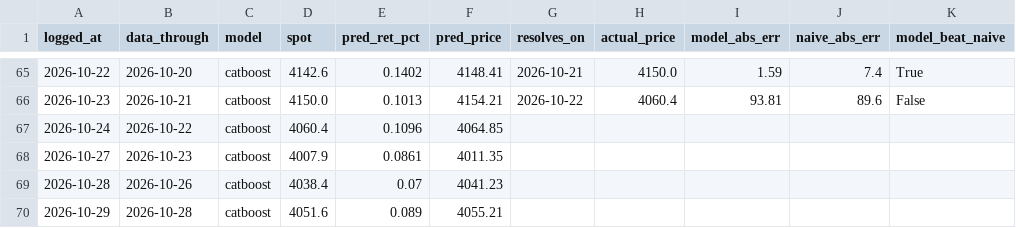
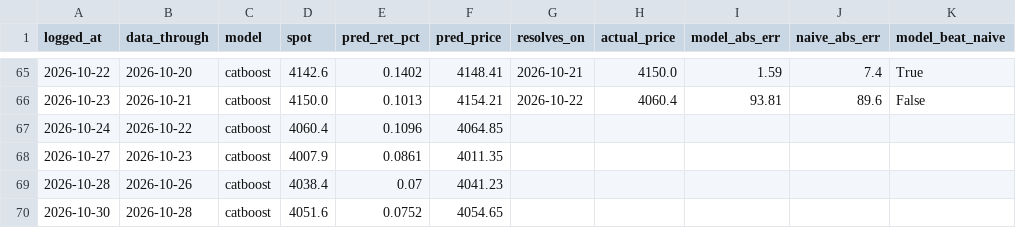
Before and after one commit to Srimurari14/gold-band, a CSV file: logs/daily_predictions.csv, drawn as a sheet; only a part is shown, gaps mark what is left out.

```diff
--- a/logs/daily_predictions.csv
+++ b/logs/daily_predictions.csv
@@ -69,2 +69,2 @@ logged_at,data_through,model,spot,pred_ret_pct,pred_price,resolves_on,actual_pri
 2026-10-28,2026-10-26,catboost,4038.4,0.07,4041.23,,,,,
-2026-10-29,2026-10-28,catboost,4051.6,0.089,4055.21,,,,,
+2026-10-30,2026-10-28,catboost,4051.6,0.0752,4054.65,,,,,
```
Also changed, not shown: logs/predictions.csv.
